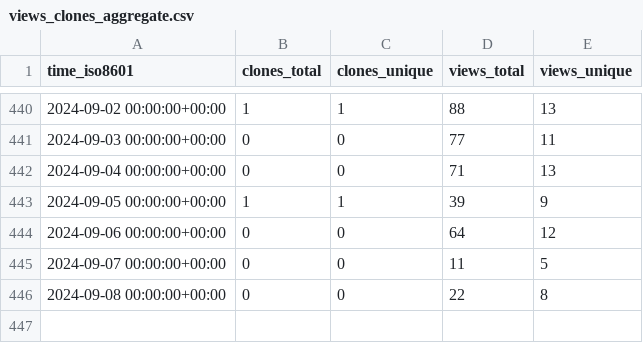
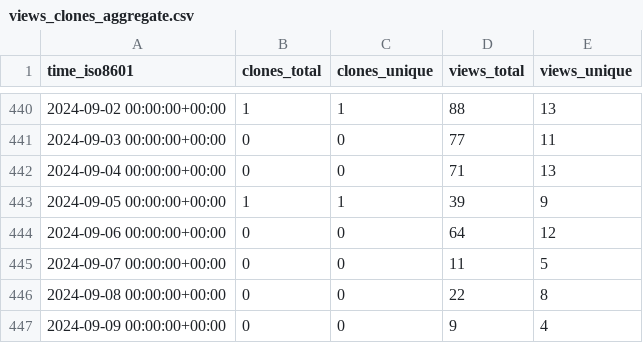
Before and after one commit to acavelan/gh-stats, a CSV file: SwissTPH/openmalaria/ghrs-data/views_clones_aggregate.csv, drawn as a sheet; only a part is shown, gaps mark what is left out; the diff names each change by its address in the sheet, - before the commit and + after, or states it on an @@ line.

```diff
--- a/SwissTPH/openmalaria/ghrs-data/views_clones_aggregate.csv
+++ b/SwissTPH/openmalaria/ghrs-data/views_clones_aggregate.csv
+row 447: 2024-09-09 00:00:00+00:00 | 0 | 0 | 9 | 4
```
Also changed, not shown: 1 other file.
